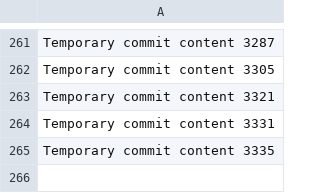
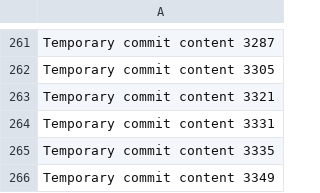
Before and after one commit to Badasscrytob/exclaimed, a CSV file: edt/data.csv, drawn as a sheet; only a part is shown, gaps mark what is left out; the diff names each change by its address in the sheet, - before the commit and + after, or states it on an @@ line.

```diff
--- a/edt/data.csv
+++ b/edt/data.csv
+row 266: Temporary commit content 3349
```
